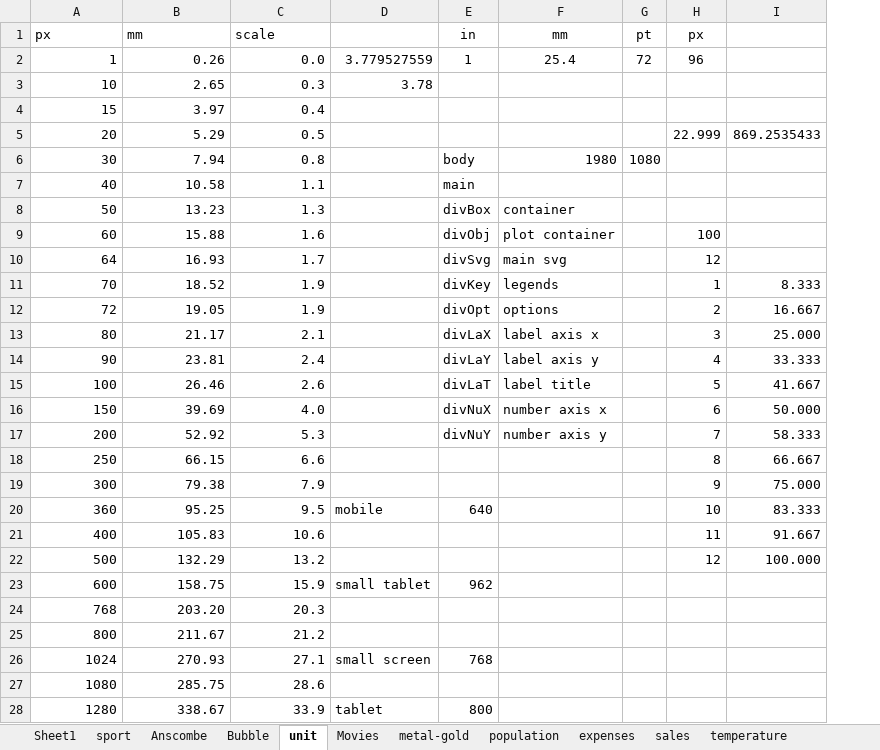
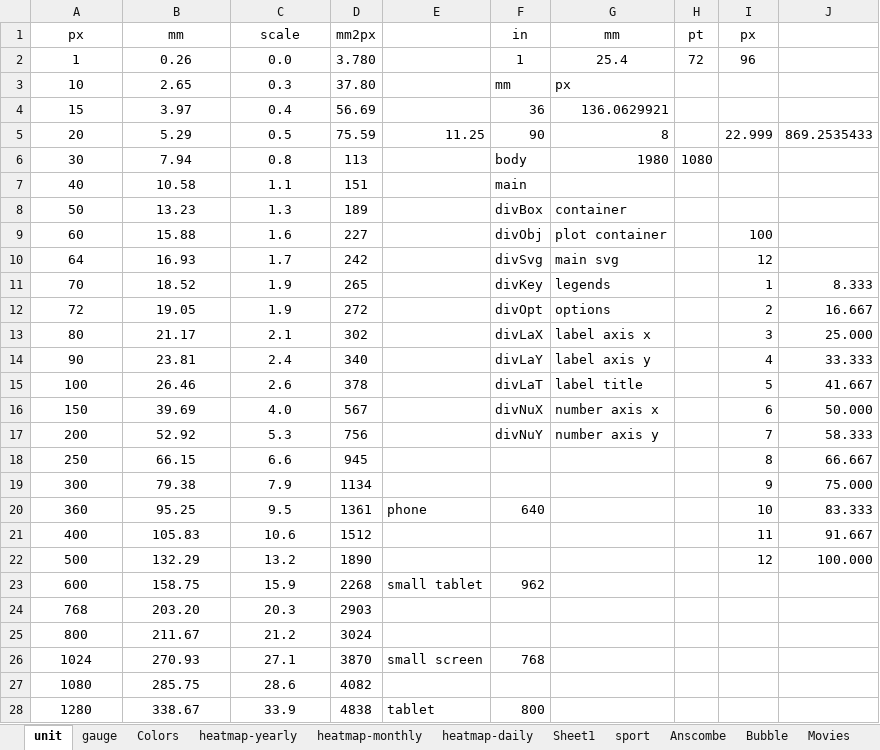
Before and after one commit to manthanwar/JS-SVG-Client, an Excel workbook: data/Book1.xlsx, sheet unit, drawn as a sheet; only a part is shown; values as stored, in another font and other column widths than the file's, no borders; addresses are those after the commit; the diff covers the shown part only; the diff names each change by its address in the sheet, - before the commit and + after, or states it on an @@ line.

```diff
--- a/data/Book1.xlsx (sheet unit)
+++ b/data/Book1.xlsx (sheet unit)
+sheet tab: gauge
+sheet tab: Colors
+sheet tab: heatmap-yearly
+sheet tab: heatmap-monthly
+sheet tab: heatmap-daily
@@ sheet tab order changed: unit | gauge | Colors | heatmap-yearly | heatmap-monthly | heatmap-daily | Sheet1 | sport | Anscombe | Bubble | Movies @@
+column D, rows 1-28: mm2px | 3.780 | 37.80 | 56.69 | 75.59 | 113 | 151 | 189 | 227 | 242 | 265 | 272 | 302 | 340 | 378 | 567 | 756 | 945 | 1134 | 1361 | 1512 | 1890 | 2268 | 2903 | 3024 | 3870 | 4082 | 4838
-A1:C1 alignment: left
+A1:C1 alignment: center
-A2:C28 alignment: right
+A2:C28 alignment: center
-E2: 3.779527559
+E2: (empty)
-E3: 3.78
+E3: (empty)
-F3: (empty)
+F3: mm
-G3: (empty)
+G3: px
-F4: (empty)
+F4: 36
-G4: (empty)
+G4: 136.0629921
-E5: (empty)
+E5: 11.25
-F5: (empty)
+F5: 90
-G5: (empty)
+G5: 8
-E20: mobile
+E20: phone
```
Also changed, not shown: 2 removed rows and cell formats elsewhere in this sheet, formulas that keep their value, 30 other files.
